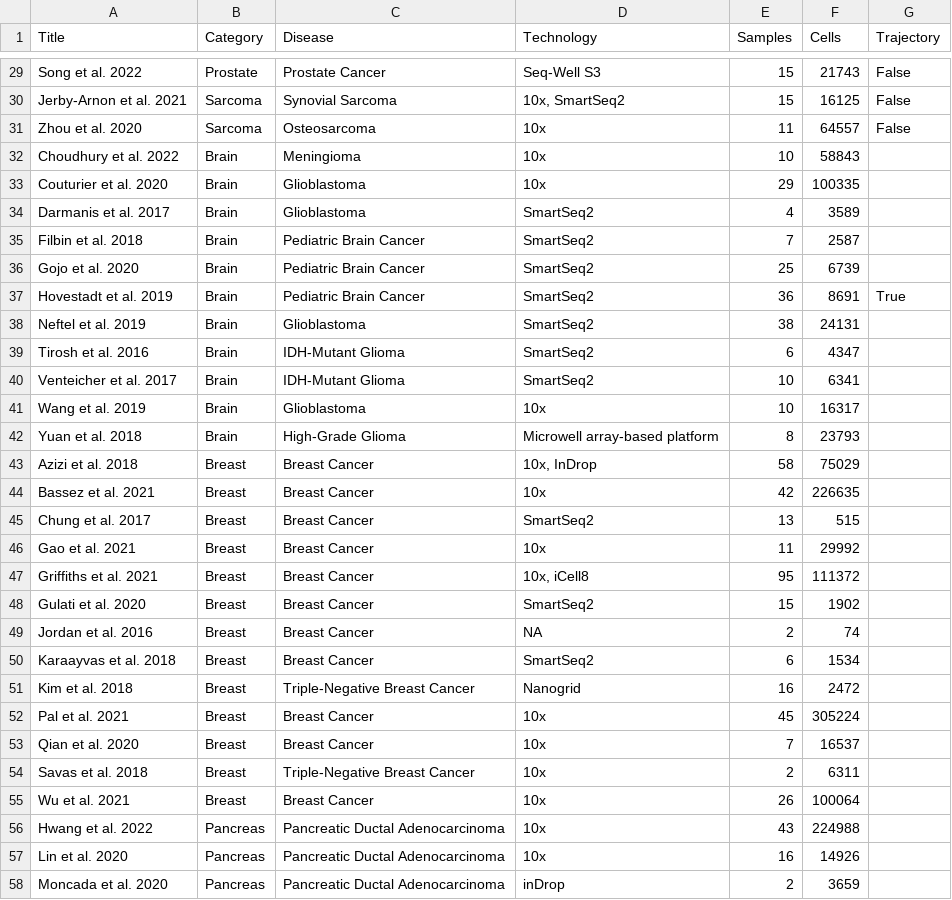
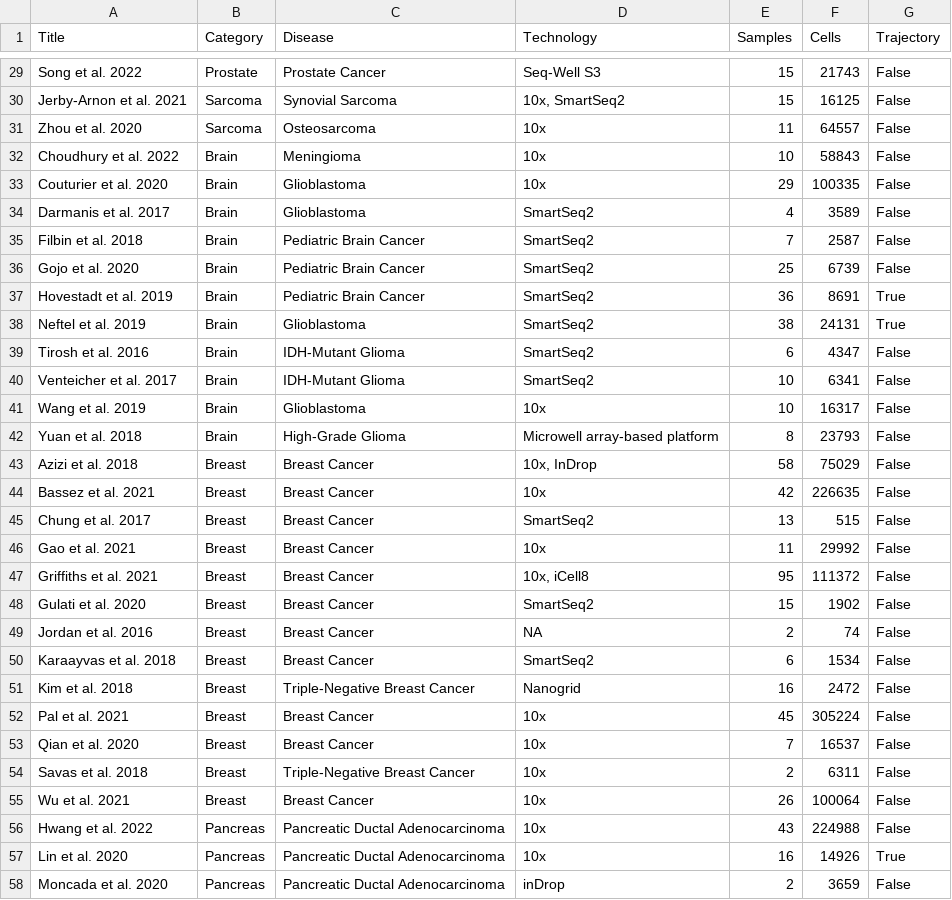
Before and after one commit to calebclayreagor/MesenCoder, a CSV file: data/CCCA_summary.csv, drawn as a sheet; only a part is shown, gaps mark what is left out; the diff covers the shown part only.

Commit message:
CCCA analysis: brain, breast, pancreas, neuroendocrine

```diff
--- a/data/CCCA_summary.csv
+++ b/data/CCCA_summary.csv
@@ -31,28 +31,28 @@ Jerby-Arnon et al. 2021	Sarcoma	Synovial Sarcoma	10x, SmartSeq2	15	16125	False
 Zhou et al. 2020	Sarcoma	Osteosarcoma	10x	11	64557	False
-Choudhury et al. 2022	Brain	Meningioma	10x	10	58843
-Couturier et al. 2020	Brain	Glioblastoma	10x	29	100335
-Darmanis et al. 2017	Brain	Glioblastoma	SmartSeq2	4	3589
-Filbin et al. 2018	Brain	Pediatric Brain Cancer	SmartSeq2	7	2587
-Gojo et al. 2020	Brain	Pediatric Brain Cancer	SmartSeq2	25	6739
+Choudhury et al. 2022	Brain	Meningioma	10x	10	58843	False
+Couturier et al. 2020	Brain	Glioblastoma	10x	29	100335	False
+Darmanis et al. 2017	Brain	Glioblastoma	SmartSeq2	4	3589	False
+Filbin et al. 2018	Brain	Pediatric Brain Cancer	SmartSeq2	7	2587	False
+Gojo et al. 2020	Brain	Pediatric Brain Cancer	SmartSeq2	25	6739	False
 Hovestadt et al. 2019	Brain	Pediatric Brain Cancer	SmartSeq2	36	8691	True
-Neftel et al. 2019	Brain	Glioblastoma	SmartSeq2	38	24131
-Tirosh et al. 2016	Brain	IDH-Mutant Glioma	SmartSeq2	6	4347
-Venteicher et al. 2017	Brain	IDH-Mutant Glioma	SmartSeq2	10	6341
-Wang et al. 2019	Brain	Glioblastoma	10x	10	16317
-Yuan et al. 2018	Brain	High-Grade Glioma	Microwell array-based platform	8	23793
-Azizi et al. 2018	Breast	Breast Cancer	10x, InDrop	58	75029
-Bassez et al. 2021	Breast	Breast Cancer	10x	42	226635
-Chung et al. 2017	Breast	Breast Cancer	SmartSeq2	13	515
-Gao et al. 2021	Breast	Breast Cancer	10x	11	29992
-Griffiths et al. 2021	Breast	Breast Cancer	10x, iCell8	95	111372
-Gulati et al. 2020	Breast	Breast Cancer	SmartSeq2	15	1902
-Jordan et al. 2016	Breast	Breast Cancer	NA	2	74
-Karaayvas et al. 2018	Breast	Breast Cancer	SmartSeq2	6	1534
-Kim et al. 2018	Breast	Triple-Negative Breast Cancer	Nanogrid	16	2472
-Pal et al. 2021	Breast	Breast Cancer	10x	45	305224
-Qian et al. 2020	Breast	Breast Cancer	10x	7	16537
-Savas et al. 2018	Breast	Triple-Negative Breast Cancer	10x	2	6311
-Wu et al. 2021	Breast	Breast Cancer	10x	26	100064
-Hwang et al. 2022	Pancreas	Pancreatic Ductal Adenocarcinoma	10x	43	224988
-Lin et al. 2020	Pancreas	Pancreatic Ductal Adenocarcinoma	10x	16	14926
-Moncada et al. 2020	Pancreas	Pancreatic Ductal Adenocarcinoma	inDrop	2	3659
+Neftel et al. 2019	Brain	Glioblastoma	SmartSeq2	38	24131	True
+Tirosh et al. 2016	Brain	IDH-Mutant Glioma	SmartSeq2	6	4347	False
+Venteicher et al. 2017	Brain	IDH-Mutant Glioma	SmartSeq2	10	6341	False
+Wang et al. 2019	Brain	Glioblastoma	10x	10	16317	False
+Yuan et al. 2018	Brain	High-Grade Glioma	Microwell array-based platform	8	23793	False
+Azizi et al. 2018	Breast	Breast Cancer	10x, InDrop	58	75029	False
+Bassez et al. 2021	Breast	Breast Cancer	10x	42	226635	False
+Chung et al. 2017	Breast	Breast Cancer	SmartSeq2	13	515	False
+Gao et al. 2021	Breast	Breast Cancer	10x	11	29992	False
+Griffiths et al. 2021	Breast	Breast Cancer	10x, iCell8	95	111372	False
+Gulati et al. 2020	Breast	Breast Cancer	SmartSeq2	15	1902	False
+Jordan et al. 2016	Breast	Breast Cancer	NA	2	74	False
+Karaayvas et al. 2018	Breast	Breast Cancer	SmartSeq2	6	1534	False
+Kim et al. 2018	Breast	Triple-Negative Breast Cancer	Nanogrid	16	2472	False
+Pal et al. 2021	Breast	Breast Cancer	10x	45	305224	False
+Qian et al. 2020	Breast	Breast Cancer	10x	7	16537	False
+Savas et al. 2018	Breast	Triple-Negative Breast Cancer	10x	2	6311	False
+Wu et al. 2021	Breast	Breast Cancer	10x	26	100064	False
+Hwang et al. 2022	Pancreas	Pancreatic Ductal Adenocarcinoma	10x	43	224988	False
+Lin et al. 2020	Pancreas	Pancreatic Ductal Adenocarcinoma	10x	16	14926	True
+Moncada et al. 2020	Pancreas	Pancreatic Ductal Adenocarcinoma	inDrop	2	3659	False
```
Also changed, not shown: 6 edited cells elsewhere in this file, 15 other files.
